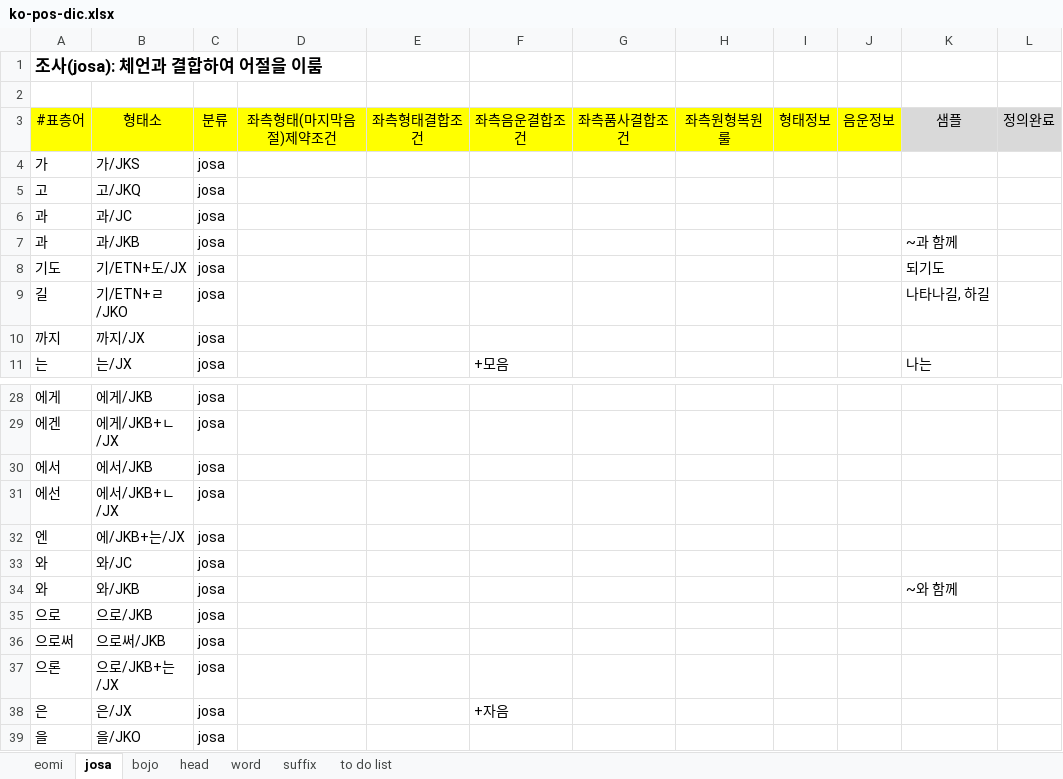
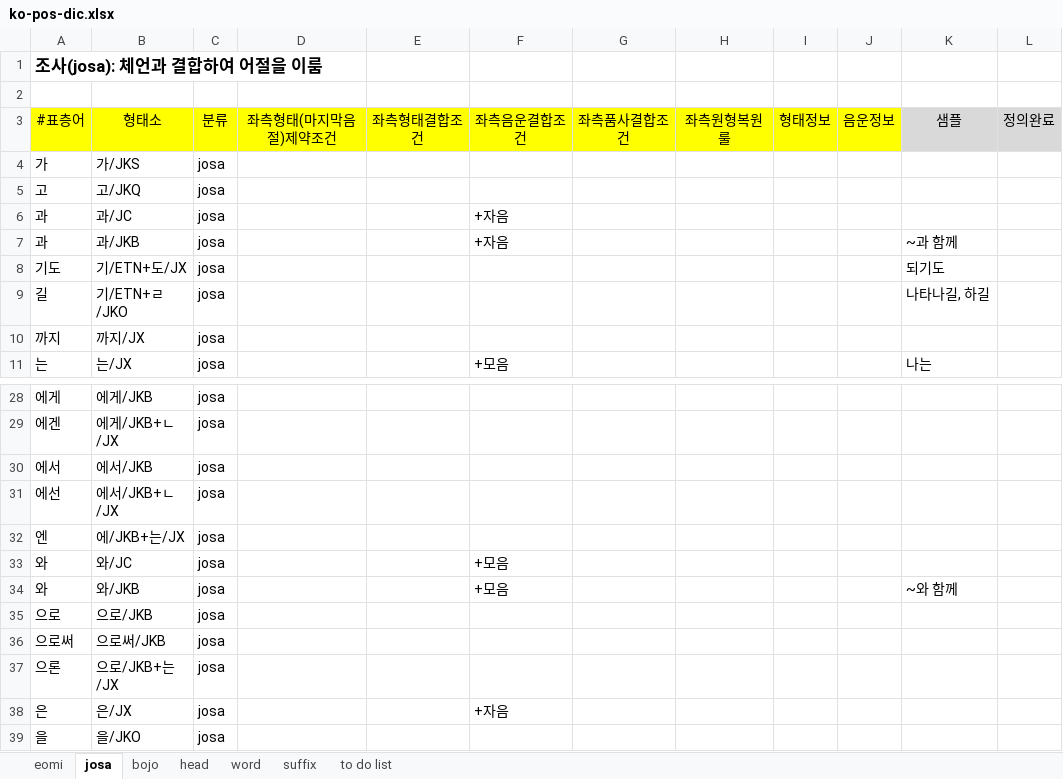
Before and after one commit to louiezzang/yg-nlp, an Excel workbook: data/ko/pos/ko-pos-dic.xlsx, sheet josa, drawn as a sheet; only a part is shown, gaps mark what is left out; values as stored, in another font and other column widths than the file's, no borders; the diff names each change by its address in the sheet, - before the commit and + after, or states it on an @@ line.

```diff
--- a/data/ko/pos/ko-pos-dic.xlsx (sheet josa)
+++ b/data/ko/pos/ko-pos-dic.xlsx (sheet josa)
-F6:F7: (empty)
+F6:F7: +자음
-F33:F34: (empty)
+F33:F34: +모음
```
Also changed, not shown: sheet eomi, sheet bojo, sheet head, 9 other files.
